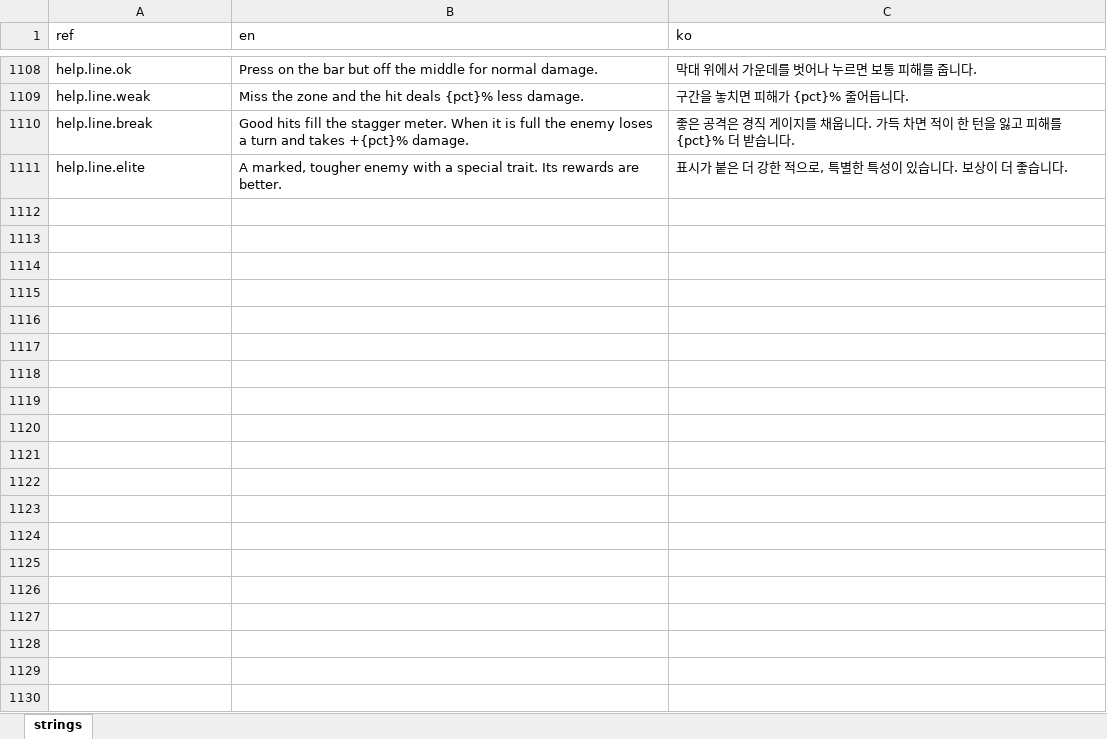
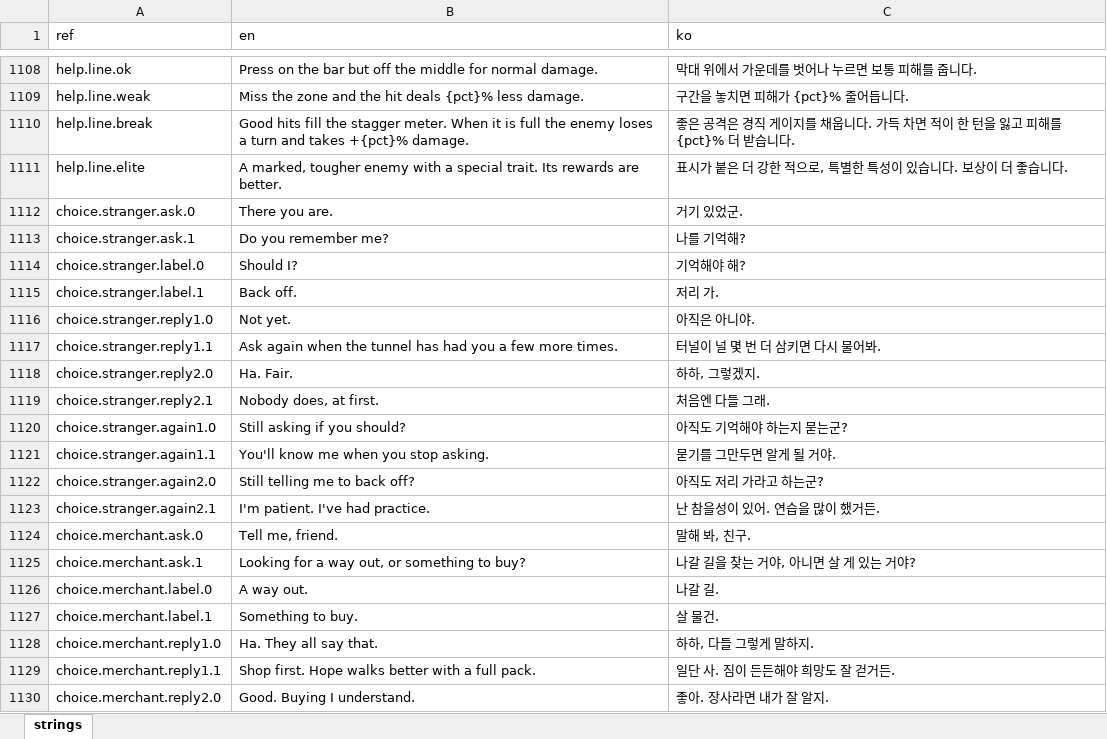
Before and after one commit to miguisanson/DD-Project-GameMaker, an Excel workbook: datafiles/localization/game_text.xlsx, sheet strings, drawn as a sheet; only a part is shown, gaps mark what is left out; values as stored, in another font and other column widths than the file's, no borders; the diff covers the shown part only; the diff names each change by its address in the sheet, - before the commit and + after, or states it on an @@ line.

```diff
--- a/datafiles/localization/game_text.xlsx (sheet strings)
+++ b/datafiles/localization/game_text.xlsx (sheet strings)
+row 1112: choice.stranger.ask.0 | There you are. | 거기 있었군.
+row 1113: choice.stranger.ask.1 | Do you remember me? | 나를 기억해?
+row 1114: choice.stranger.label.0 | Should I? | 기억해야 해?
+row 1115: choice.stranger.label.1 | Back off. | 저리 가.
+row 1116: choice.stranger.reply1.0 | Not yet. | 아직은 아니야.
+row 1117: choice.stranger.reply1.1 | Ask again when the tunnel has had you a few more times. | 터널이 널 몇 번 더 삼키면 다시 물어봐.
+row 1118: choice.stranger.reply2.0 | Ha. Fair. | 하하, 그렇겠지.
+row 1119: choice.stranger.reply2.1 | Nobody does, at first. | 처음엔 다들 그래.
+row 1120: choice.stranger.again1.0 | Still asking if you should? | 아직도 기억해야 하는지 묻는군?
+row 1121: choice.stranger.again1.1 | You'll know me when you stop asking. | 묻기를 그만두면 알게 될 거야.
+row 1122: choice.stranger.again2.0 | Still telling me to back off? | 아직도 저리 가라고 하는군?
+row 1123: choice.stranger.again2.1 | I'm patient. I've had practice. | 난 참을성이 있어. 연습을 많이 했거든.
+row 1124: choice.merchant.ask.0 | Tell me, friend. | 말해 봐, 친구.
+row 1125: choice.merchant.ask.1 | Looking for a way out, or something to buy? | 나갈 길을 찾는 거야, 아니면 살 게 있는 거야?
+row 1126: choice.merchant.label.0 | A way out. | 나갈 길.
+row 1127: choice.merchant.label.1 | Something to buy. | 살 물건.
+row 1128: choice.merchant.reply1.0 | Ha. They all say that. | 하하, 다들 그렇게 말하지.
+row 1129: choice.merchant.reply1.1 | Shop first. Hope walks better with a full pack. | 일단 사. 짐이 든든해야 희망도 잘 걷거든.
+row 1130: choice.merchant.reply2.0 | Good. Buying I understand. | 좋아. 장사라면 내가 잘 알지.
```
Also changed, not shown: 21 added rows elsewhere in this sheet, 10 other files.
